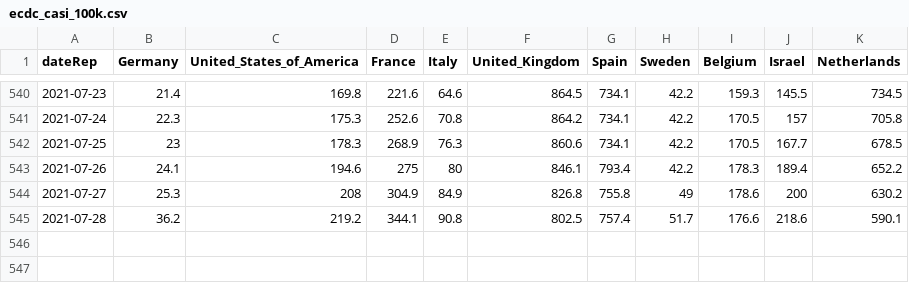
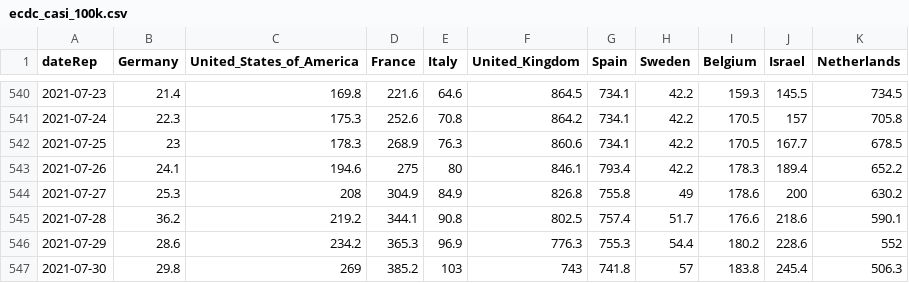
Before and after one commit to Scienzainrete/covid-19, a CSV file: ecdc_casi_100k.csv, drawn as a sheet; only a part is shown, gaps mark what is left out; the diff names each change by its address in the sheet, - before the commit and + after, or states it on an @@ line.

```diff
--- a/ecdc_casi_100k.csv
+++ b/ecdc_casi_100k.csv
+row 546: 2021-07-29 | 28.6 | 234.2 | 365.3 | 96.9 | 776.3 | 755.3 | 54.4 | 180.2 | 228.6 | 552
+row 547: 2021-07-30 | 29.8 | 269 | 385.2 | 103 | 743 | 741.8 | 57 | 183.8 | 245.4 | 506.3
```
Also changed, not shown: ecdc_morti_100k.csv, ita_vaccini_80+_regioni.csv, 2 other files.
